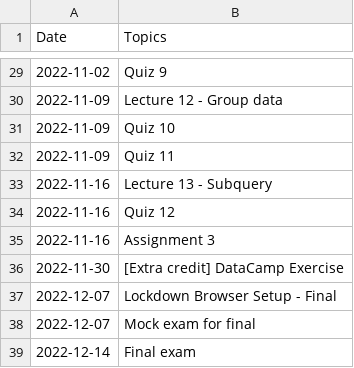
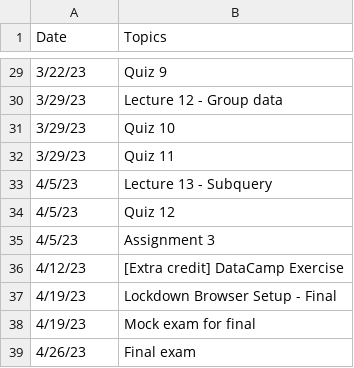
Before and after one commit to khlee42/database, a CSV file: schedule-5992.csv, drawn as a sheet; only a part is shown, gaps mark what is left out; the diff covers the shown part only.

```diff
--- a/schedule-5992.csv
+++ b/schedule-5992.csv
@@ -29,11 +29,11 @@ Date,Topics
-2022-11-02,Quiz 9
-2022-11-09,Lecture 12 - Group data
-2022-11-09,Quiz 10
-2022-11-09,Quiz 11
-2022-11-16,Lecture 13 - Subquery
-2022-11-16,Quiz 12
-2022-11-16,Assignment 3
-2022-11-30,[Extra credit] DataCamp Exercise
-2022-12-07,Lockdown Browser Setup - Final
-2022-12-07,Mock exam for final
-2022-12-14,Final exam
+3/22/23,Quiz 9
+3/29/23,Lecture 12 - Group data
+3/29/23,Quiz 10
+3/29/23,Quiz 11
+4/5/23,Lecture 13 - Subquery
+4/5/23,Quiz 12
+4/5/23,Assignment 3
+4/12/23,[Extra credit] DataCamp Exercise
+4/19/23,Lockdown Browser Setup - Final
+4/19/23,Mock exam for final
+4/26/23,Final exam
```
Also changed, not shown: 27 edited cells elsewhere in this file, schedule-7510.csv, 4 other files.
